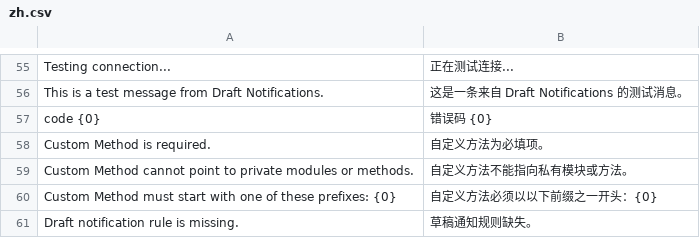
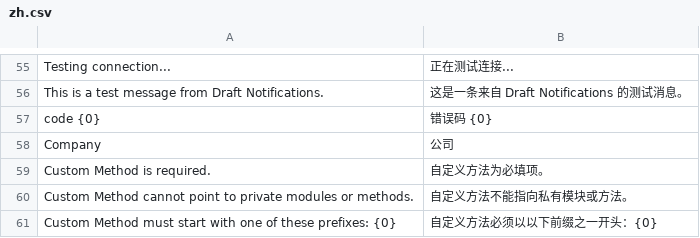
Before and after one commit to Pazuma/ajiERP, a CSV file: draft_notifications/translations/zh.csv, drawn as a sheet; only a part is shown, gaps mark what is left out; the shorter side is filled out with more unchanged rows; the diff names each change by its address in the sheet, - before the commit and + after, or states it on an @@ line.

```diff
--- a/draft_notifications/translations/zh.csv
+++ b/draft_notifications/translations/zh.csv
+row 58: Company | 公司
```
Also changed, not shown: draft_notifications/translations/es.csv, 3 other files.
